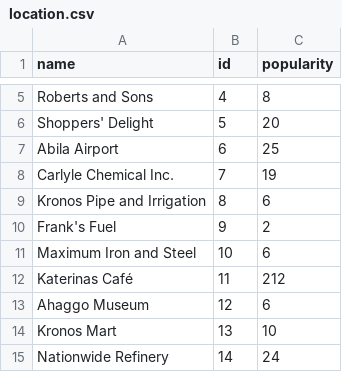
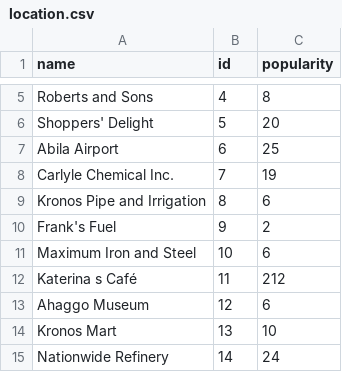
Before and after one commit to agnesesim/vast-challenge-21, a CSV file: public/data/location.csv, drawn as a sheet; only a part is shown, gaps mark what is left out; the diff names each change by its address in the sheet, - before the commit and + after, or states it on an @@ line.

```diff
--- a/public/data/location.csv
+++ b/public/data/location.csv
-A12 (name): Katerinas Café
+A12 (name): Katerina s Café
```
Also changed, not shown: public/data/credit-card-data.csv, public/data/loyalty-card-data.csv, 11 other files.
